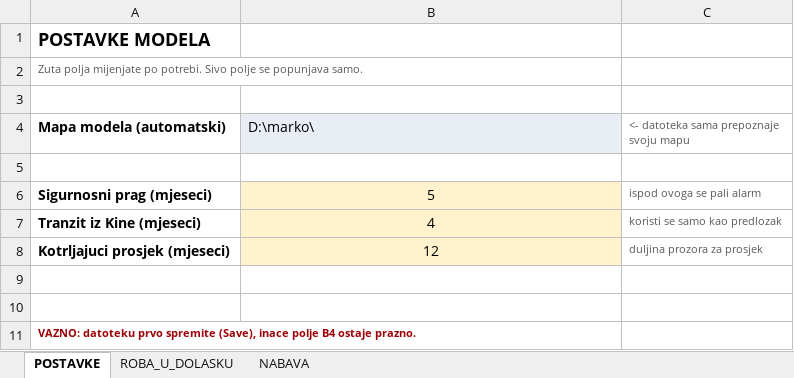
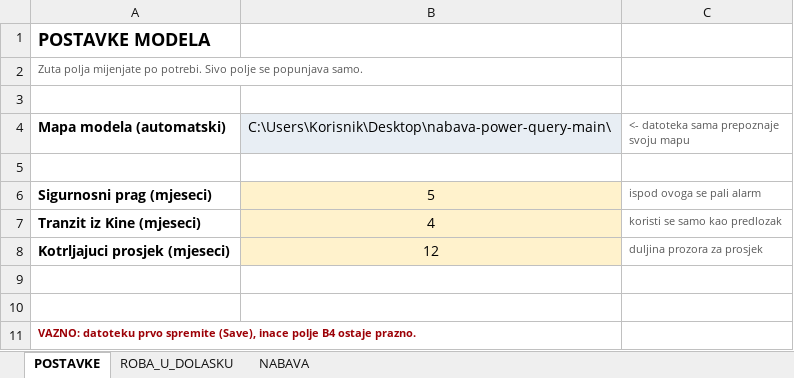
Before and after one commit to snsa-kscc/nabava-power-query, an Excel workbook: NABAVA_PQ.xlsx, sheet POSTAVKE, drawn as a sheet; values as stored, in another font and other column widths than the file's, no borders; the diff names each change by its address in the sheet, - before the commit and + after, or states it on an @@ line.

```diff
--- a/NABAVA_PQ.xlsx (sheet POSTAVKE)
+++ b/NABAVA_PQ.xlsx (sheet POSTAVKE)
-B4: D:\marko\
+B4: C:\Users\Korisnik\Desktop\nabava-power-query-main\
```
Also changed, not shown: sheet NABAVA, 4 other files.
